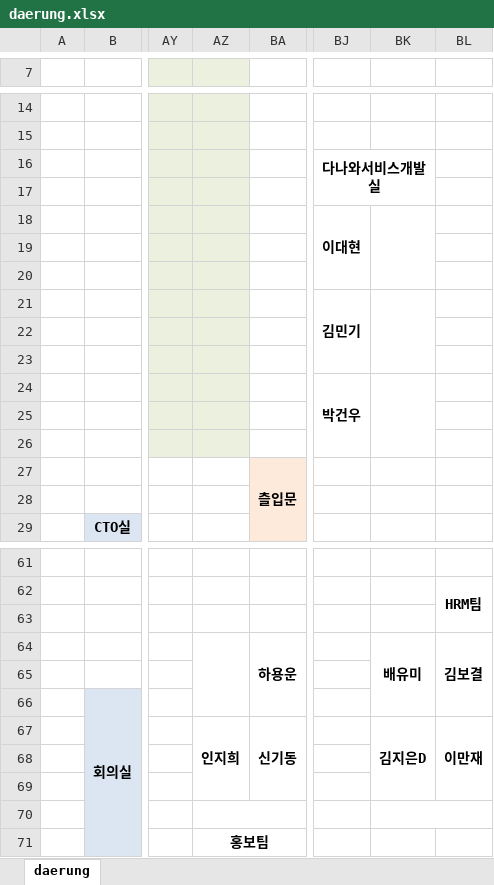
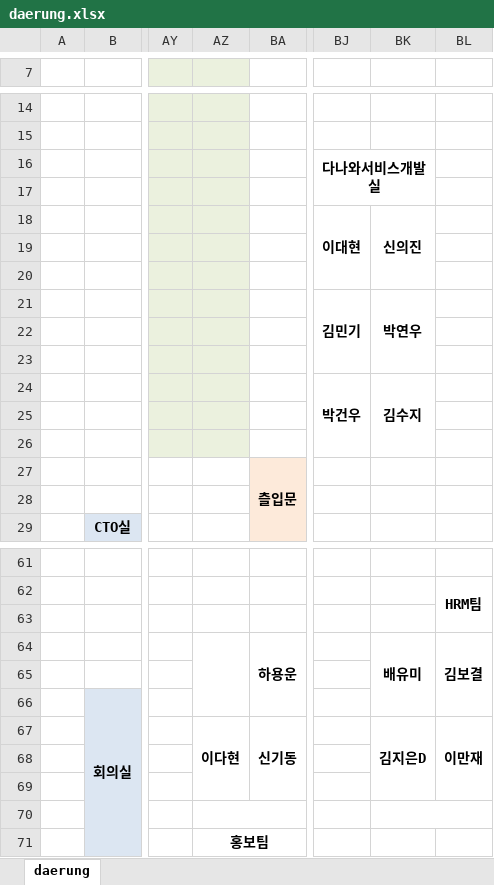
Before and after one commit to Cowave-Office/office-map, an Excel workbook: daerung.xlsx, sheet daerung, drawn as a sheet; only a part is shown, gaps mark what is left out; values as stored, in another font and other column widths than the file's, no borders; the diff names each change by its address in the sheet, - before the commit and + after, or states it on an @@ line.

Commit message:
Add files via upload

```diff
--- a/daerung.xlsx (sheet daerung)
+++ b/daerung.xlsx (sheet daerung)
-BK18: (empty)
+BK18: 신의진
-BK21: (empty)
+BK21: 박연우
-BK24: (empty)
+BK24: 김수지
-AZ67: 인지희
+AZ67: 이다현
```
